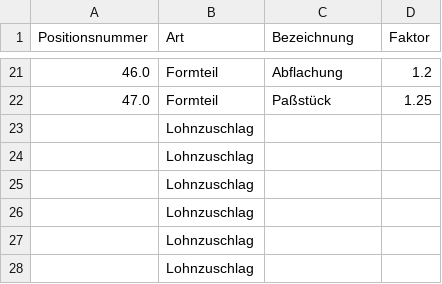
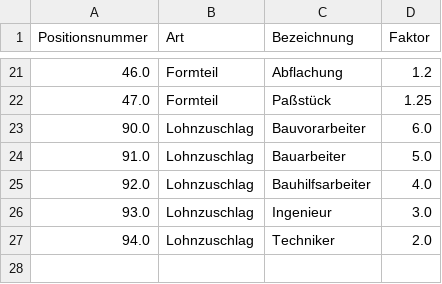
Before and after one commit to CMDAEW/flet, a CSV file: FLETMAN/invoicing_app/assets/LV_FILES/Faktoren_United.csv, drawn as a sheet; only a part is shown, gaps mark what is left out; removed rows and columns are numbered as before the commit, all else as after; the diff names each change by its address in the sheet, - before the commit and + after, or states it on an @@ line.

Commit message:
Add Faktoren table and update CSV data
Introduced a new 'Faktoren' table in the database schema to store factor-related information with detailed data. Updated the 'Faktoren_United.csv' file to include specific wage multipliers for various construction roles, enhancing precision in invoicing and costing calculations. This change improves data organization and supports more accurate invoice generation.

```diff
--- a/FLETMAN/invoicing_app/assets/LV_FILES/Faktoren_United.csv
+++ b/FLETMAN/invoicing_app/assets/LV_FILES/Faktoren_United.csv
-row 23:  | Lohnzuschlag
-row 24:  | Lohnzuschlag
-row 25:  | Lohnzuschlag
-row 26:  | Lohnzuschlag
-row 27:  | Lohnzuschlag
-row 28:  | Lohnzuschlag
+row 23: 90.0 | Lohnzuschlag | Bauvorarbeiter | 6.0
+row 24: 91.0 | Lohnzuschlag | Bauarbeiter | 5.0
+row 25: 92.0 | Lohnzuschlag | Bauhilfsarbeiter | 4.0
+row 26: 93.0 | Lohnzuschlag | Ingenieur | 3.0
+row 27: 94.0 | Lohnzuschlag | Techniker | 2.0
```
Also changed, not shown: 1 other file.
